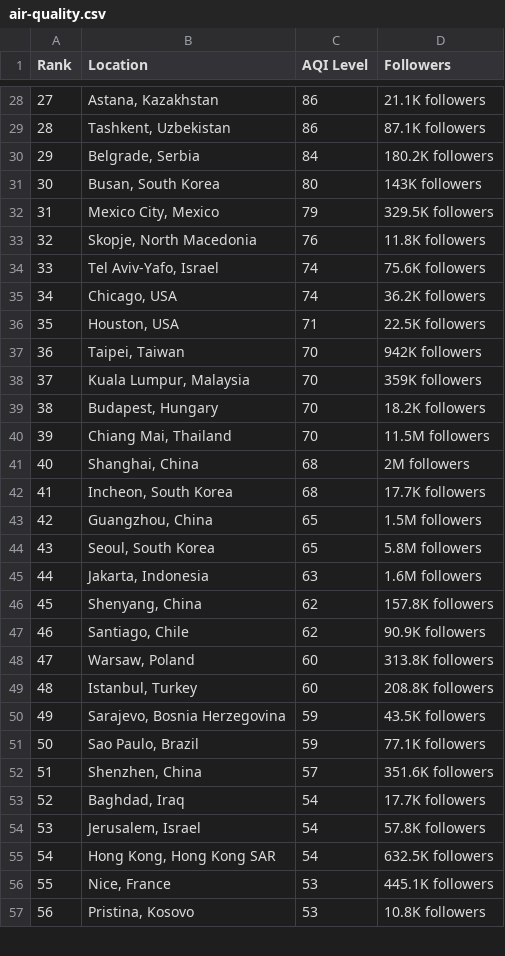
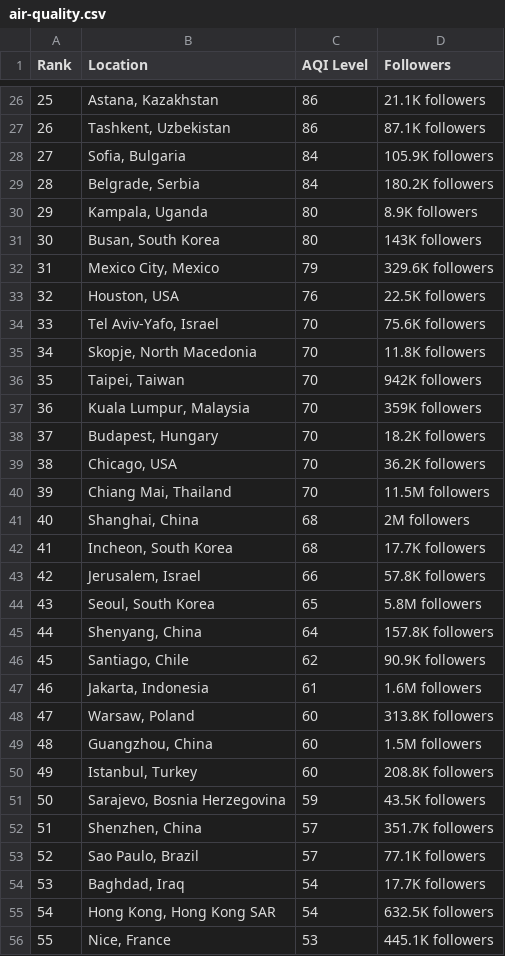
Before and after one commit to dipunew/Most-Polluted-Cities-in-The-World, a CSV file: air-quality.csv, drawn as a sheet; only a part is shown, gaps mark what is left out; the shorter side is filled out with more unchanged rows; removed rows and columns are numbered as before the commit, all else as after; the diff covers the shown part only; the diff names each change by its address in the sheet, - before the commit and + after, or states it on an @@ line.

```diff
--- a/air-quality.csv
+++ b/air-quality.csv
@@ column A (Rank) renumbered between rows 5 and 99 @@
+row 28: 27 | Sofia, Bulgaria | 84 | 105.9K followers
+row 30: 29 | Kampala, Uganda | 80 | 8.9K followers
-D32 (Followers): 329.5K followers
+D32 (Followers): 329.6K followers
-B33 (Location): Skopje, North Macedonia
+B33 (Location): Houston, USA
-D33 (Followers): 11.8K followers
+D33 (Followers): 22.5K followers
-C34 (AQI Level): 74
+C34 (AQI Level): 70
-row 35: 34 | Chicago, USA | 74 | 36.2K followers
-row 36: 35 | Houston, USA | 71 | 22.5K followers
+row 35: 34 | Skopje, North Macedonia | 70 | 11.8K followers
+row 39: 38 | Chicago, USA | 70 | 36.2K followers
-row 43: 42 | Guangzhou, China | 65 | 1.5M followers
+row 43: 42 | Jerusalem, Israel | 66 | 57.8K followers
-row 45: 44 | Jakarta, Indonesia | 63 | 1.6M followers
-C45 (AQI Level): 62
+C45 (AQI Level): 64
+row 47: 46 | Jakarta, Indonesia | 61 | 1.6M followers
+row 49: 48 | Guangzhou, China | 60 | 1.5M followers
-row 51: 50 | Sao Paulo, Brazil | 59 | 77.1K followers
-D52 (Followers): 351.6K followers
+D52 (Followers): 351.7K followers
+row 53: 52 | Sao Paulo, Brazil | 57 | 77.1K followers
-row 54: 53 | Jerusalem, Israel | 54 | 57.8K followers
```
Also changed, not shown: 10 added rows, 12 removed rows and 14 edited cells elsewhere in this file.
